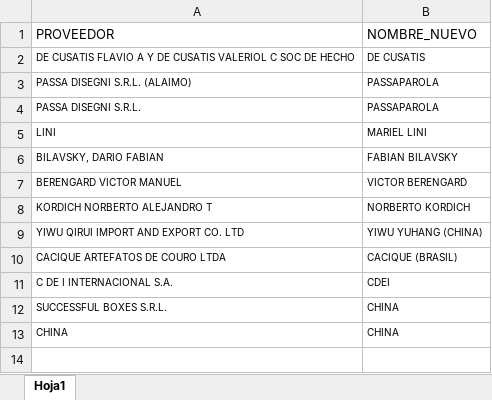
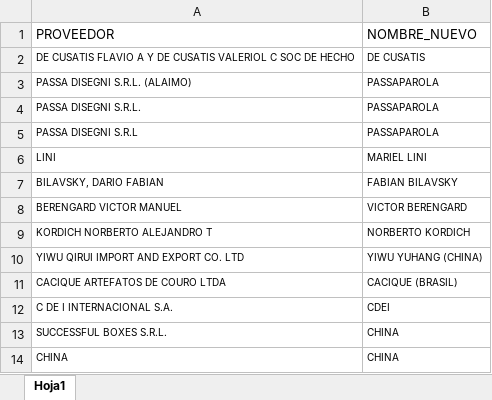
Before and after one commit to valelevite/Reportes, an Excel workbook: Proveedores/Proveedores_joyeria_Carlos.xlsx, sheet Hoja1, drawn as a sheet; values as stored, in another font and other column widths than the file's, no borders; the diff names each change by its address in the sheet, - before the commit and + after, or states it on an @@ line.

```diff
--- a/Proveedores/Proveedores_joyeria_Carlos.xlsx (sheet Hoja1)
+++ b/Proveedores/Proveedores_joyeria_Carlos.xlsx (sheet Hoja1)
+row 5: PASSA DISEGNI S.R.L | PASSAPAROLA
```
Also changed, not shown: Reporte_gastos/gastos desde 2025-05.xlsx, Reporte_ventas/Colores excel para materiales.xlsx, 41 other files.
